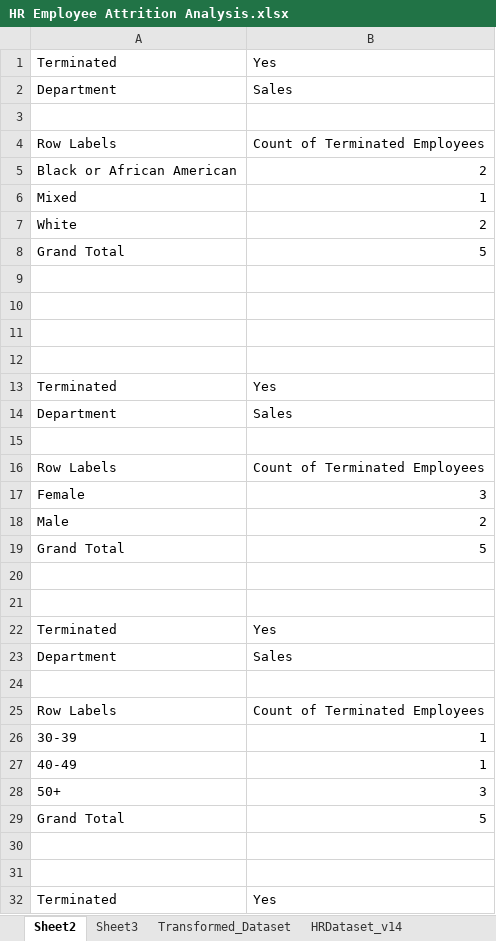
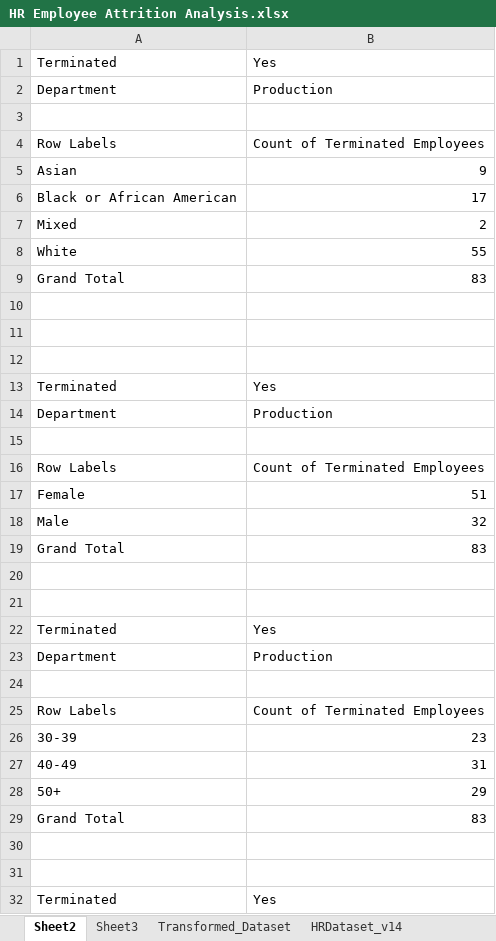
Before and after one commit to daniellaakpoguma/Data-Analsyt-Portfolio, an Excel workbook: HR Employee Attrition Analysis/HR Employee Attrition Analysis.xlsx, sheet Sheet2, drawn as a sheet; only a part is shown; values as stored, in another font and other column widths than the file's, no borders; removed rows and columns are numbered as before the commit, all else as after; the diff covers the shown part only; the diff names each change by its address in the sheet, - before the commit and + after, or states it on an @@ line.

```diff
--- a/HR Employee Attrition Analysis/HR Employee Attrition Analysis.xlsx (sheet Sheet2)
+++ b/HR Employee Attrition Analysis/HR Employee Attrition Analysis.xlsx (sheet Sheet2)
-B2: Sales
+B2: Production
+row 5: Asian | 9
-B6: 2
+B6: 17
-B7: 1
+B7: 2
-B8: 2
+B8: 55
-B9: 5
+B9: 83
-row 9: (empty)
-B14: Sales
+B14: Production
-B17: 3
+B17: 51
-B18: 2
+B18: 32
-B19: 5
+B19: 83
-B23: Sales
+B23: Production
-B26: 1
+B26: 23
-B27: 1
+B27: 31
-B28: 3
+B28: 29
-B29: 5
+B29: 83
```
Also changed, not shown: 2 added rows and 5 edited cells elsewhere in this sheet, sheet Transformed_Dataset, charts or pictures, 2 other files.
